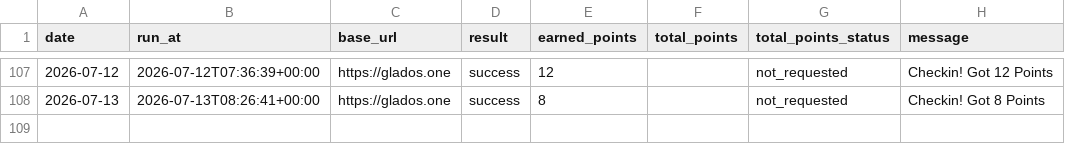
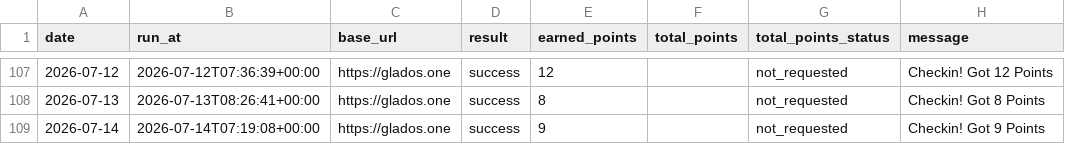
Before and after one commit to Lizz-githu/checkin_glados, a CSV file: data/checkin_history.csv, drawn as a sheet; only a part is shown, gaps mark what is left out; the diff names each change by its address in the sheet, - before the commit and + after, or states it on an @@ line.

```diff
--- a/data/checkin_history.csv
+++ b/data/checkin_history.csv
+row 109: 2026-07-14 | 2026-07-14T07:19:08+00:00 | https://glados.one | success | 9 |  | not_requested | Checkin! Got 9 Points
```
